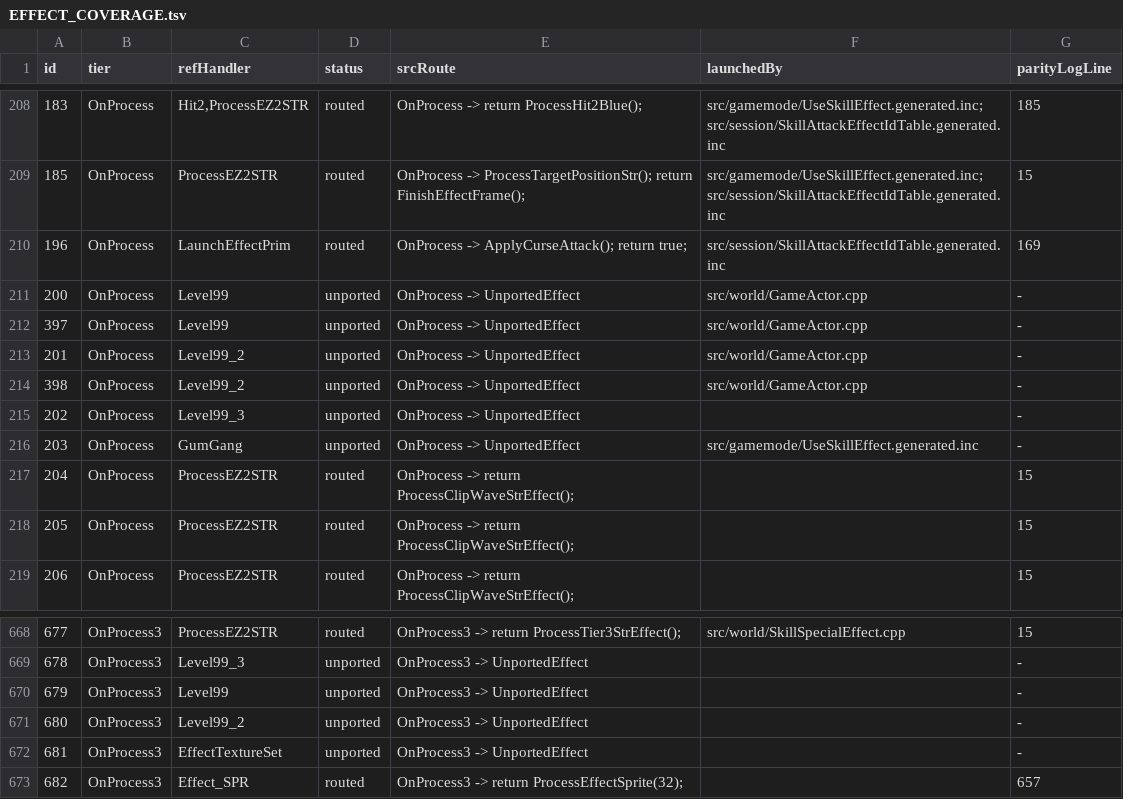
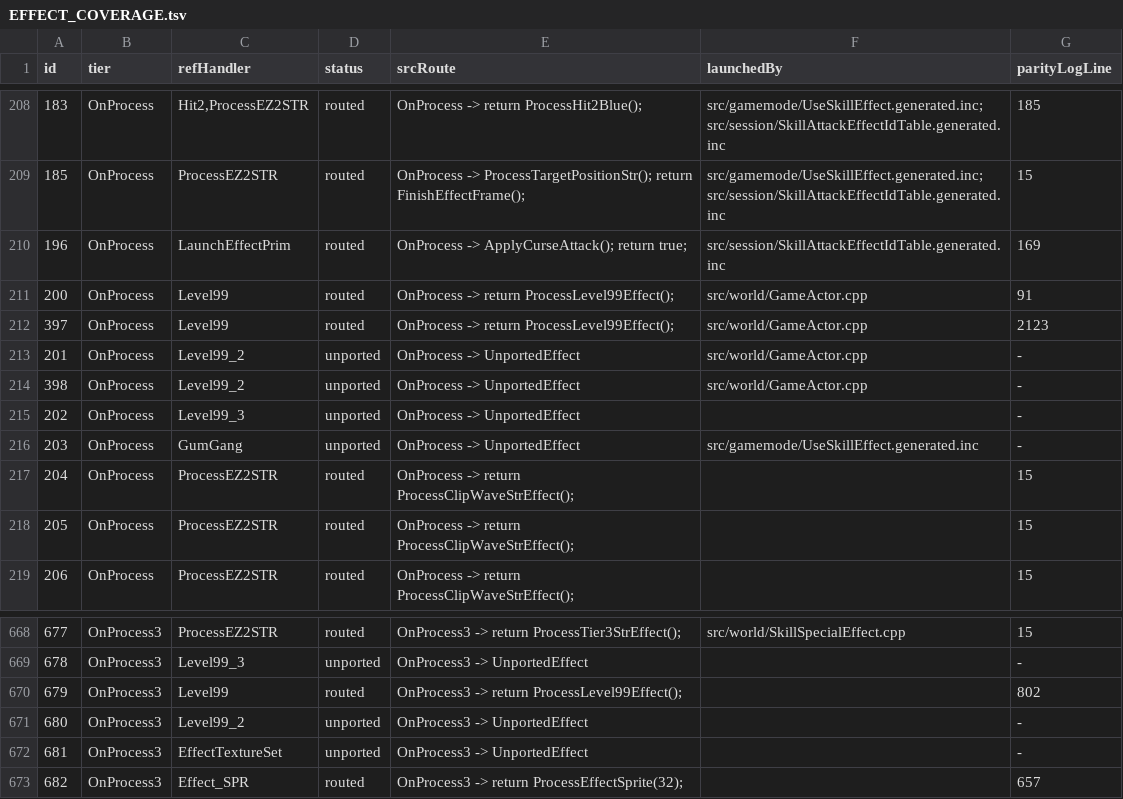
Before and after one commit to Sziadan/open-midgard, a TSV file: docs/skill/generated/EFFECT_COVERAGE.tsv, drawn as a sheet; only a part is shown, gaps mark what is left out.

Commit message:
Port Level99 casting effect routes

```diff
--- a/docs/skill/generated/EFFECT_COVERAGE.tsv
+++ b/docs/skill/generated/EFFECT_COVERAGE.tsv
@@ -210,4 +210,4 @@ id	tier	refHandler	status	srcRoute	launchedBy	parityLogLine
 196	OnProcess	LaunchEffectPrim	routed	OnProcess -> ApplyCurseAttack(); return true;	src/session/SkillAttackEffectIdTable.generated.inc	169
-200	OnProcess	Level99	unported	OnProcess -> UnportedEffect	src/world/GameActor.cpp	-
-397	OnProcess	Level99	unported	OnProcess -> UnportedEffect	src/world/GameActor.cpp	-
+200	OnProcess	Level99	routed	OnProcess -> return ProcessLevel99Effect();	src/world/GameActor.cpp	91
+397	OnProcess	Level99	routed	OnProcess -> return ProcessLevel99Effect();	src/world/GameActor.cpp	2123
 201	OnProcess	Level99_2	unported	OnProcess -> UnportedEffect	src/world/GameActor.cpp	-
@@ -669,3 +669,3 @@ id	tier	refHandler	status	srcRoute	launchedBy	parityLogLine
 678	OnProcess3	Level99_3	unported	OnProcess3 -> UnportedEffect		-
-679	OnProcess3	Level99	unported	OnProcess3 -> UnportedEffect		-
+679	OnProcess3	Level99	routed	OnProcess3 -> return ProcessLevel99Effect();		802
 680	OnProcess3	Level99_2	unported	OnProcess3 -> UnportedEffect		-
```
Also changed, not shown: 8 other files.
